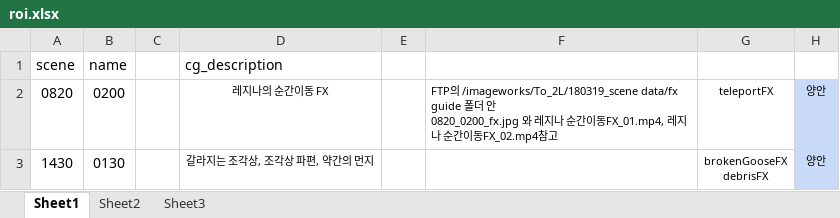
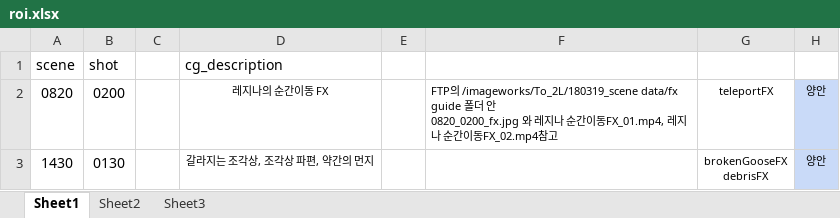
Before and after one commit to studio2l/roi, an Excel workbook: cmd/excel/roi.xlsx, sheet Sheet1, drawn as a sheet; only a part is shown; values as stored, in another font and other column widths than the file's, no borders; the diff names each change by its address in the sheet, - before the commit and + after, or states it on an @@ line.

Commit message:
roi.xlsx를 현재 excel 코드와 호환되도록 변경

```diff
--- a/cmd/excel/roi.xlsx (sheet Sheet1)
+++ b/cmd/excel/roi.xlsx (sheet Sheet1)
-B1: name
+B1: shot
```
